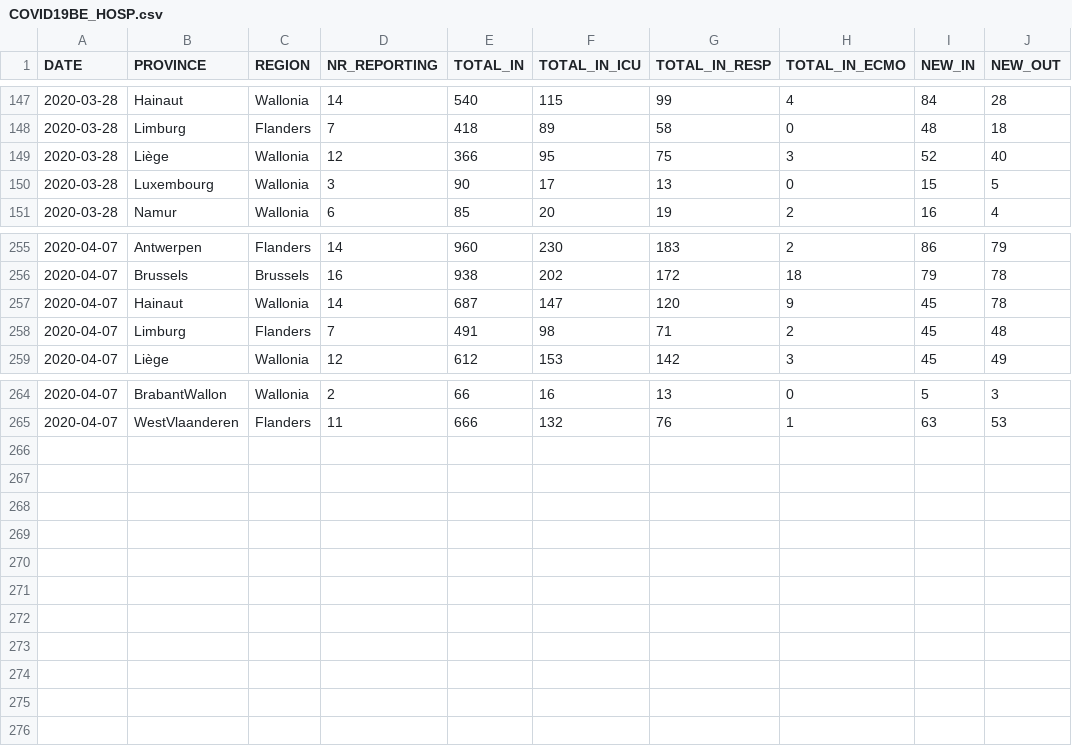
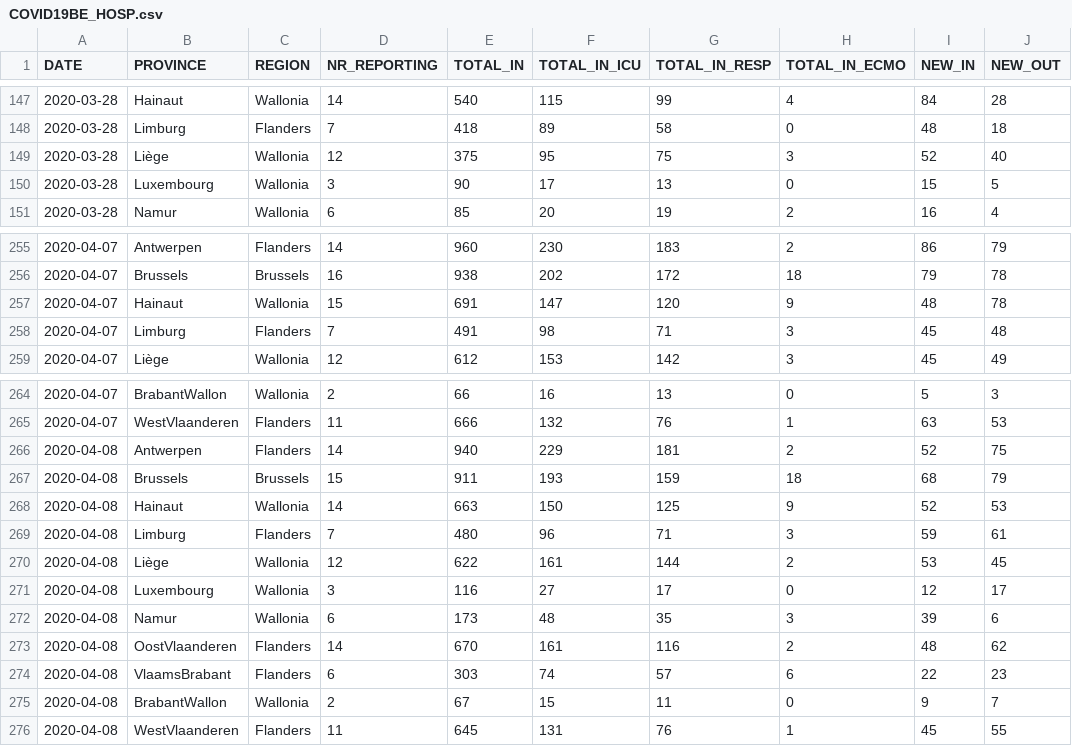
Before and after one commit to theodedeken/covid-belgium-data, a CSV file: COVID19BE_HOSP.csv, drawn as a sheet; only a part is shown, gaps mark what is left out.

```diff
--- a/COVID19BE_HOSP.csv
+++ b/COVID19BE_HOSP.csv
@@ -148,3 +148,3 @@
 2020-03-28,"Limburg","Flanders",7,418,89,58,0,48,18
-2020-03-28,"Liège","Wallonia",12,366,95,75,3,52,40
+2020-03-28,"Liège","Wallonia",12,375,95,75,3,52,40
 2020-03-28,"Luxembourg","Wallonia",3,90,17,13,0,15,5
@@ -256,4 +256,4 @@
 2020-04-07,"Brussels","Brussels",16,938,202,172,18,79,78
-2020-04-07,"Hainaut","Wallonia",14,687,147,120,9,45,78
-2020-04-07,"Limburg","Flanders",7,491,98,71,2,45,48
+2020-04-07,"Hainaut","Wallonia",15,691,147,120,9,48,78
+2020-04-07,"Limburg","Flanders",7,491,98,71,3,45,48
 2020-04-07,"Liège","Wallonia",12,612,153,142,3,45,49
@@ -265 +265,12 @@
 2020-04-07,"WestVlaanderen","Flanders",11,666,132,76,1,63,53
+2020-04-08,"Antwerpen","Flanders",14,940,229,181,2,52,75
+2020-04-08,"Brussels","Brussels",15,911,193,159,18,68,79
+2020-04-08,"Hainaut","Wallonia",14,663,150,125,9,52,53
+2020-04-08,"Limburg","Flanders",7,480,96,71,3,59,61
+2020-04-08,"Liège","Wallonia",12,622,161,144,2,53,45
+2020-04-08,"Luxembourg","Wallonia",3,116,27,17,0,12,17
+2020-04-08,"Namur","Wallonia",6,173,48,35,3,39,6
+2020-04-08,"OostVlaanderen","Flanders",14,670,161,116,2,48,62
+2020-04-08,"VlaamsBrabant","Flanders",6,303,74,57,6,22,23
+2020-04-08,"BrabantWallon","Wallonia",2,67,15,11,0,9,7
+2020-04-08,"WestVlaanderen","Flanders",11,645,131,76,1,45,55
```
Also changed, not shown: COVID19BE_CASES_MUNI_CUM.csv, COVID19BE_MORT.csv, 3 other files.
